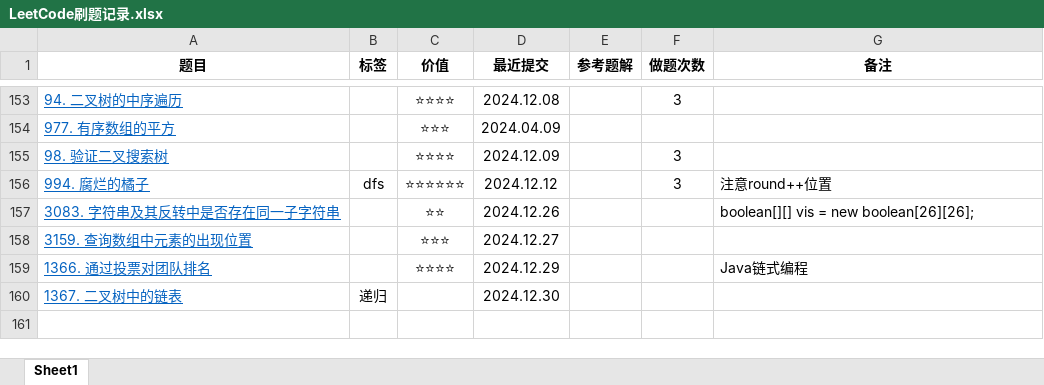
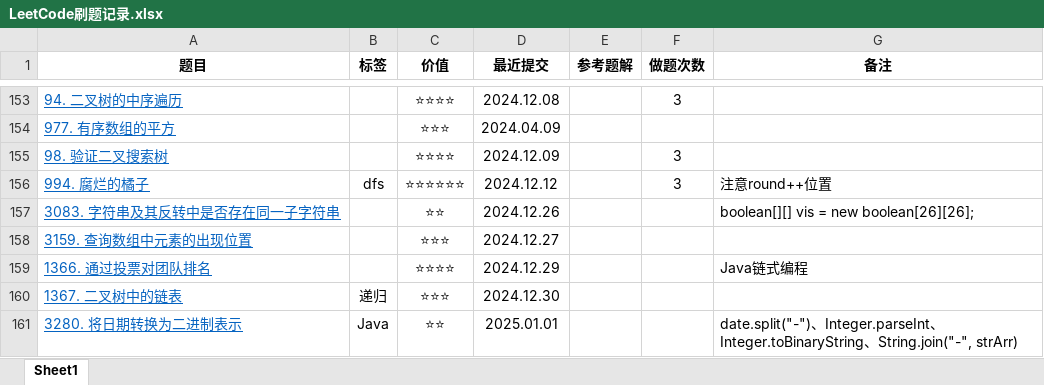
Before and after one commit to curforever/LeetCode, an Excel workbook: LeetCode刷题记录.xlsx, sheet Sheet1, drawn as a sheet; only a part is shown, gaps mark what is left out; values as stored, in another font and other column widths than the file's, no borders; table styles not drawn; the diff names each change by its address in the sheet, - before the commit and + after, or states it on an @@ line.

Commit message:
2025.01.01 LeetCode每日一题

```diff
--- a/LeetCode刷题记录.xlsx (sheet Sheet1)
+++ b/LeetCode刷题记录.xlsx (sheet Sheet1)
-C160 (价值): (empty)
+C160 (价值): ⭐⭐⭐
+row 161: 3280. 将日期转换为二进制表示 | Java | ⭐⭐ | 2025.01.01 |  |  | date.split("-")、Integer.parseInt、Integer.toBinaryString、String.join("-", strArr)
```
Also changed, not shown: 1 other file.
